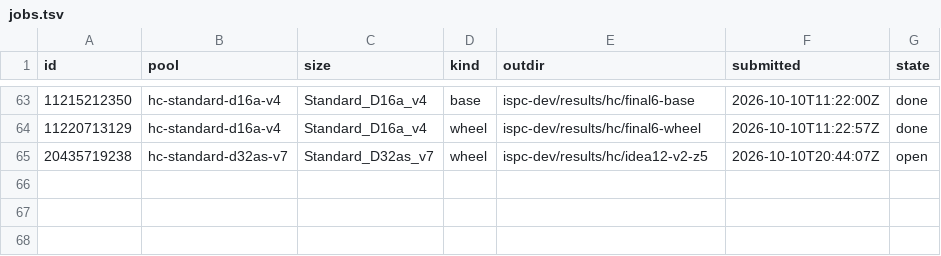
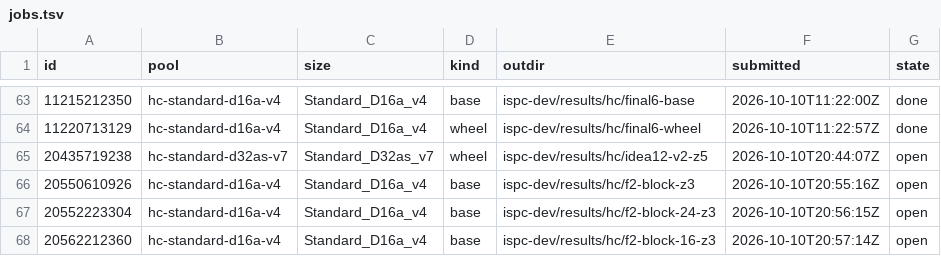
Before and after one commit to cauldnz/Primes, a TSV file: ispc-dev/results/hc/jobs.tsv, drawn as a sheet; only a part is shown, gaps mark what is left out.

```diff
--- a/ispc-dev/results/hc/jobs.tsv
+++ b/ispc-dev/results/hc/jobs.tsv
@@ -65 +65,4 @@ id	pool	size	kind	outdir	submitted	state
 20435719238	hc-standard-d32as-v7	Standard_D32as_v7	wheel	ispc-dev/results/hc/idea12-v2-z5	2026-10-10T20:44:07Z	open
+20550610926	hc-standard-d16a-v4	Standard_D16a_v4	base	ispc-dev/results/hc/f2-block-z3	2026-10-10T20:55:16Z	open
+20552223304	hc-standard-d16a-v4	Standard_D16a_v4	base	ispc-dev/results/hc/f2-block-24-z3	2026-10-10T20:56:15Z	open
+20562212360	hc-standard-d16a-v4	Standard_D16a_v4	base	ispc-dev/results/hc/f2-block-16-z3	2026-10-10T20:57:14Z	open
```
Also changed, not shown: 5 other files.
